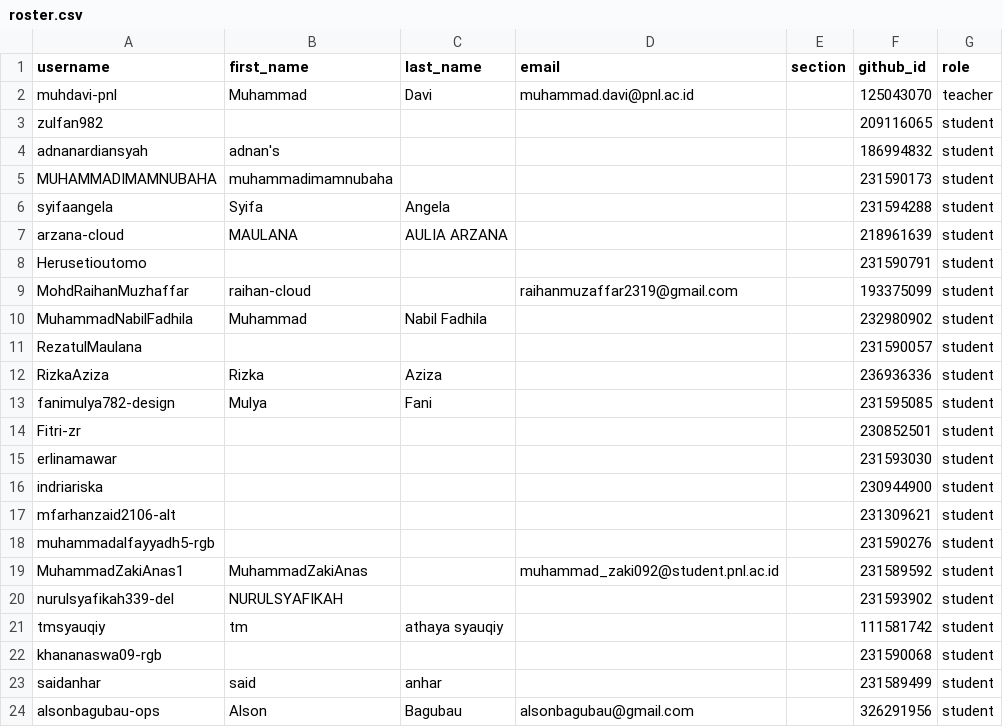
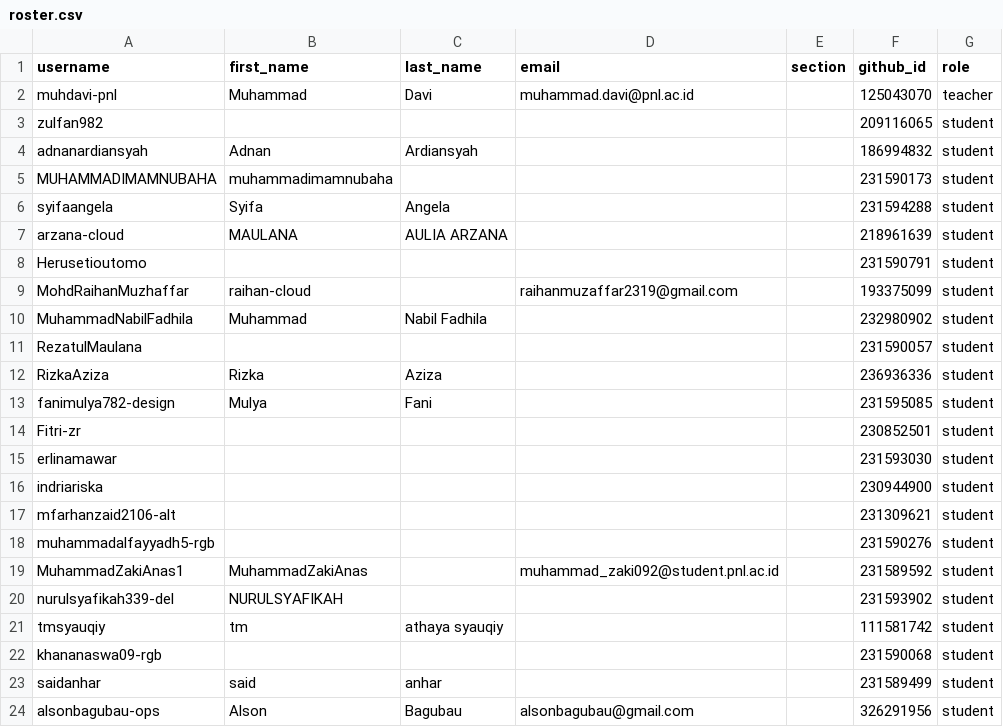
Before and after one commit to tik-pnl/classroom50, a CSV file: 2024-trkj-b/roster.csv, drawn as a sheet.

Commit message:
[Classroom 50] Edit student: 2024-trkj-b/adnanardiansyah

```diff
--- a/2024-trkj-b/roster.csv
+++ b/2024-trkj-b/roster.csv
@@ -3,3 +3,3 @@ muhdavi-pnl,Muhammad,Davi,muhammad.davi@pnl.ac.id,,125043070,teacher
 zulfan982,,,,,209116065,student
-adnanardiansyah,adnan's,,,,186994832,student
+adnanardiansyah,Adnan,Ardiansyah,,,186994832,student
 MUHAMMADIMAMNUBAHA,muhammadimamnubaha,,,,231590173,student
```
